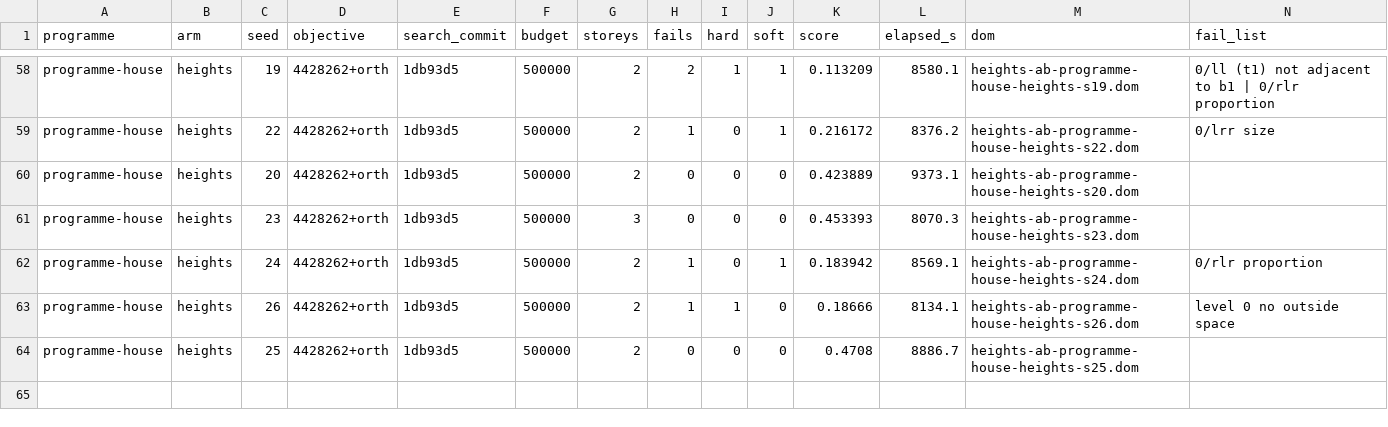
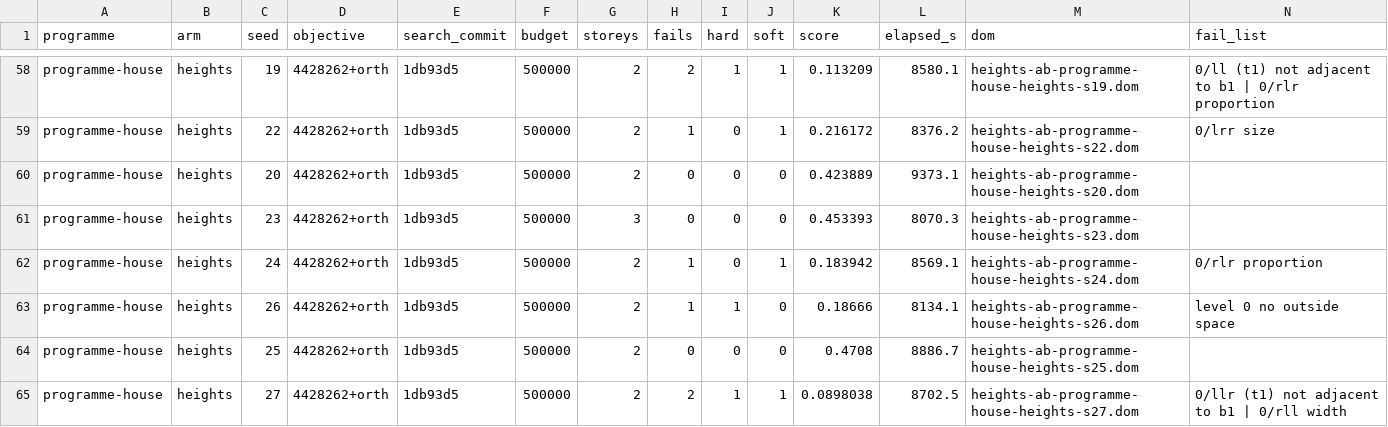
Before and after one commit to brunopostle/homemaker-layout, a TSV file: experiments/results/heights_ab.tsv, drawn as a sheet; only a part is shown, gaps mark what is left out.

```diff
--- a/experiments/results/heights_ab.tsv
+++ b/experiments/results/heights_ab.tsv
@@ -64 +64,2 @@ programme-house	heights	26	4428262+orth	1db93d5	500000	2	1	1	0	0.18666	8134.1	he
 programme-house	heights	25	4428262+orth	1db93d5	500000	2	0	0	0	0.4708	8886.7	heights-ab-programme-house-heights-s25.dom	
+programme-house	heights	27	4428262+orth	1db93d5	500000	2	2	1	1	0.0898038	8702.5	heights-ab-programme-house-heights-s27.dom	0/llr (t1) not adjacent to b1 | 0/rll width
```
Also changed, not shown: 1 other file.
